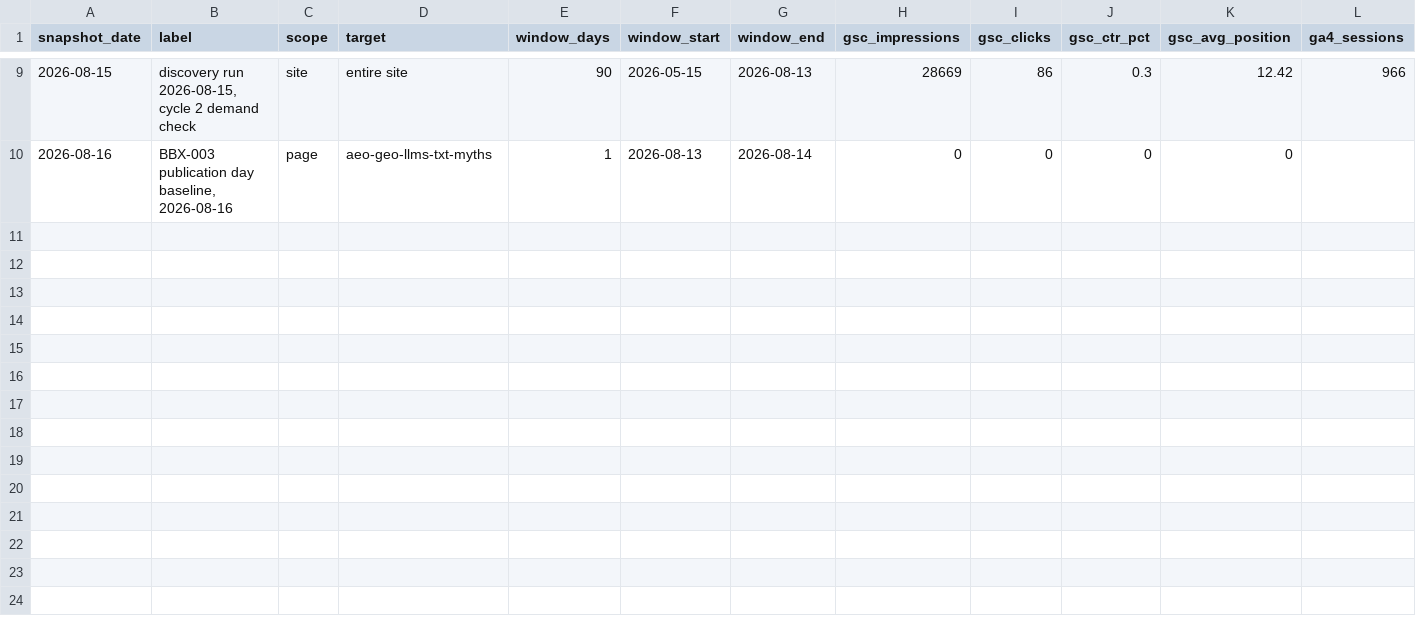
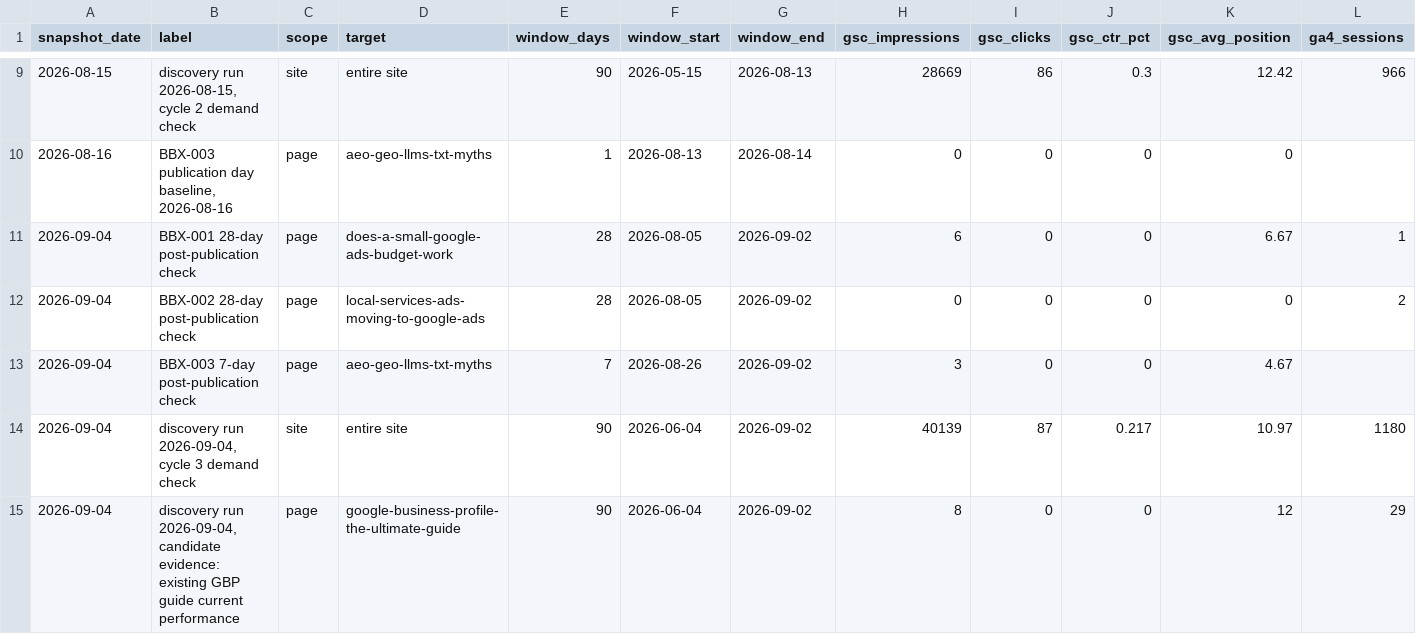
Before and after one commit to BrightboxDigital/brightbox-content-os, a CSV file: clients/brightbox/performance/baselines.csv, drawn as a sheet; only a part is shown, gaps mark what is left out; rows hold the shown columns only; the diff names each change by its address in the sheet, - before the commit and + after, or states it on an @@ line.

```diff
--- a/clients/brightbox/performance/baselines.csv
+++ b/clients/brightbox/performance/baselines.csv
+row 11: 2026-09-04 | BBX-001 28-day post-publication check | page | does-a-small-google-ads-budget-work | 28 | 2026-08-05 | 2026-09-02 | 6 | 0 | 0 | 6.67 | 1
+row 12: 2026-09-04 | BBX-002 28-day post-publication check | page | local-services-ads-moving-to-google-ads | 28 | 2026-08-05 | 2026-09-02 | 0 | 0 | 0 | 0 | 2
+row 13: 2026-09-04 | BBX-003 7-day post-publication check | page | aeo-geo-llms-txt-myths | 7 | 2026-08-26 | 2026-09-02 | 3 | 0 | 0 | 4.67
+row 14: 2026-09-04 | discovery run 2026-09-04, cycle 3 demand check | site | entire site | 90 | 2026-06-04 | 2026-09-02 | 40139 | 87 | 0.217 | 10.97 | 1180
+row 15: 2026-09-04 | discovery run 2026-09-04, candidate evidence: existing GBP guide current performance | page | google-business-profile-the-ultimate-guide | 90 | 2026-06-04 | 2026-09-02 | 8 | 0 | 0 | 12 | 29
```
Also changed, not shown: clients/brightbox/content-tracker.csv, 5 other files.
